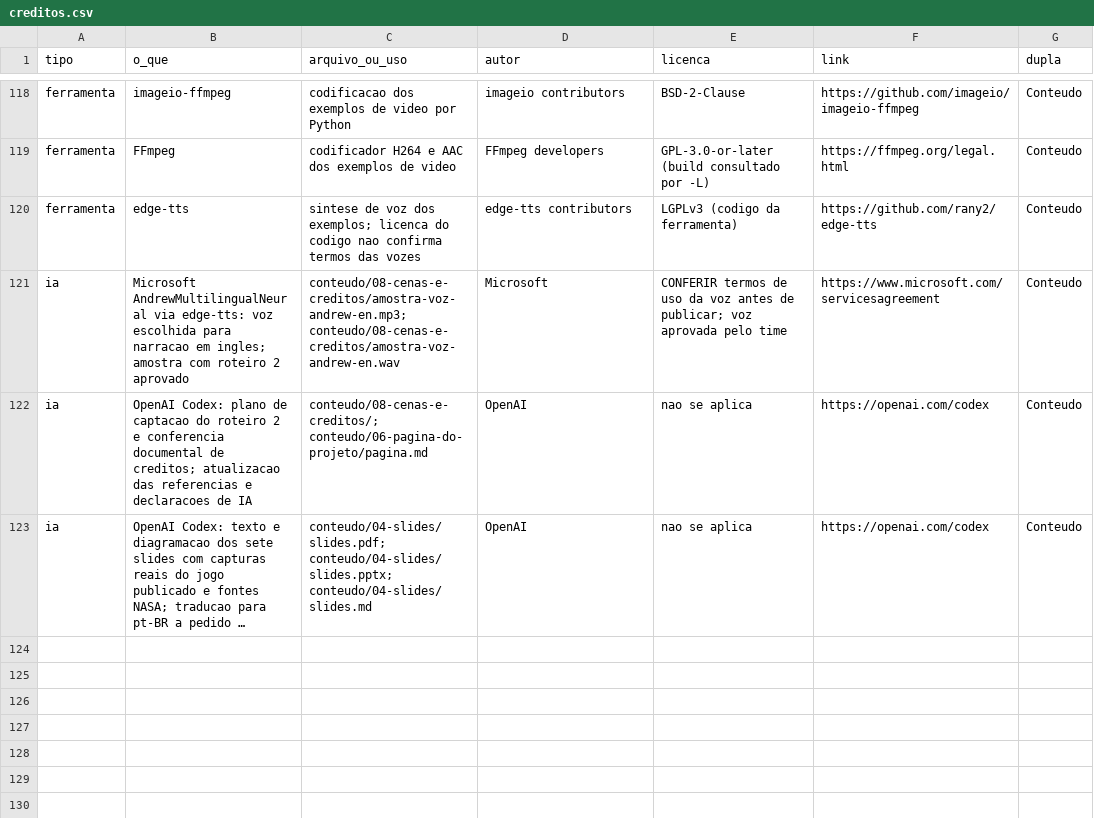
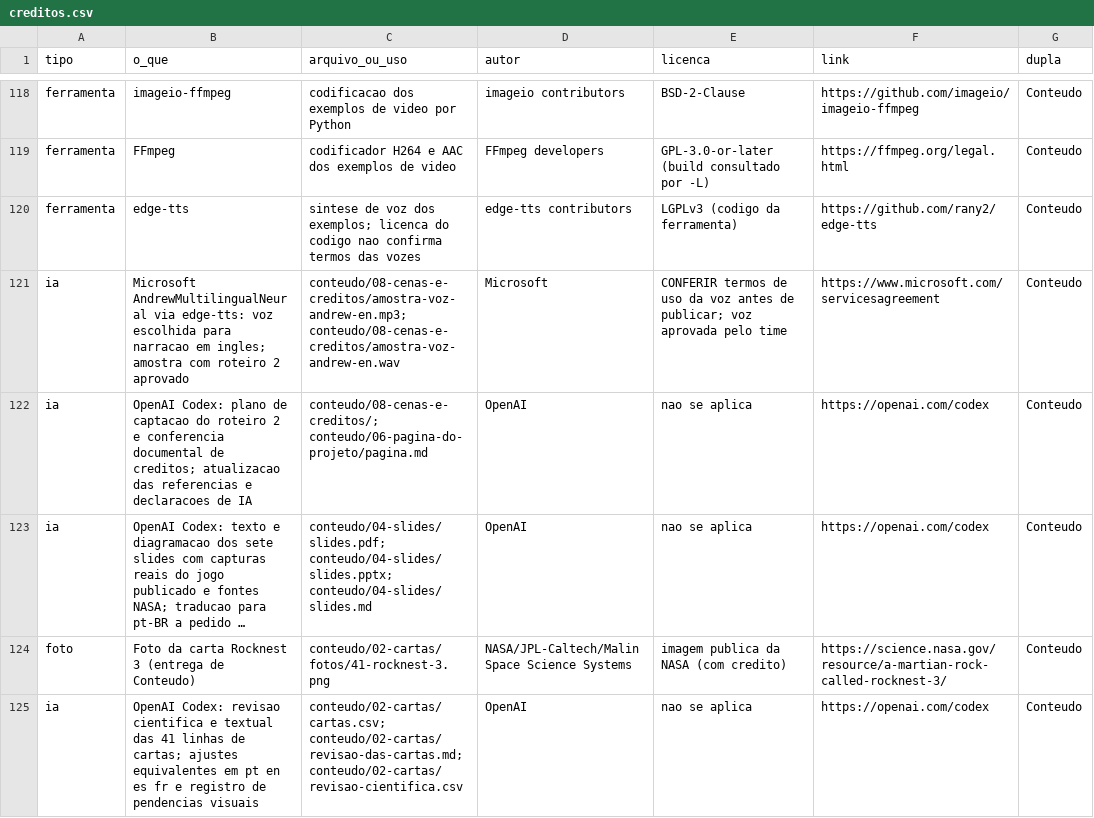
Before and after one commit to Out-Of-Space-Exception/mike-on-mars, a CSV file: creditos.csv, drawn as a sheet; only a part is shown, gaps mark what is left out; long unchanged cells end in …; the diff covers the shown part only; the diff names each change by its address in the sheet, - before the commit and + after, or states it on an @@ line.

Commit message:
Review card science and translations and resolve photo discrepancies

```diff
--- a/creditos.csv
+++ b/creditos.csv
+row 124: foto | Foto da carta Rocknest 3 (entrega de Conteudo) | conteudo/02-cartas/fotos/41-rocknest-3.png | NASA/JPL-Caltech/Malin Space Science Systems | imagem publica da NASA (com credito) | https://science.nasa.gov/resource/a-martian-rock-called-rocknest-3/ | Conteudo
+row 125: ia | OpenAI Codex: revisao cientifica e textual das 41 linhas de cartas; ajustes equivalentes em pt en es fr e registro de pendencias visuais | conteudo/02-cartas/cartas.csv; conteudo/02-cartas/revisao-das-cartas.md; conteudo/02-cartas/revisao-cientifica.csv | OpenAI | nao se aplica | https://openai.com/codex | Conteudo
```
Also changed, not shown: 1 added row and 8 edited cells elsewhere in this file, conteudo/02-cartas/cartas.csv, conteudo/02-cartas/enquadramento.csv, 21 other files.
